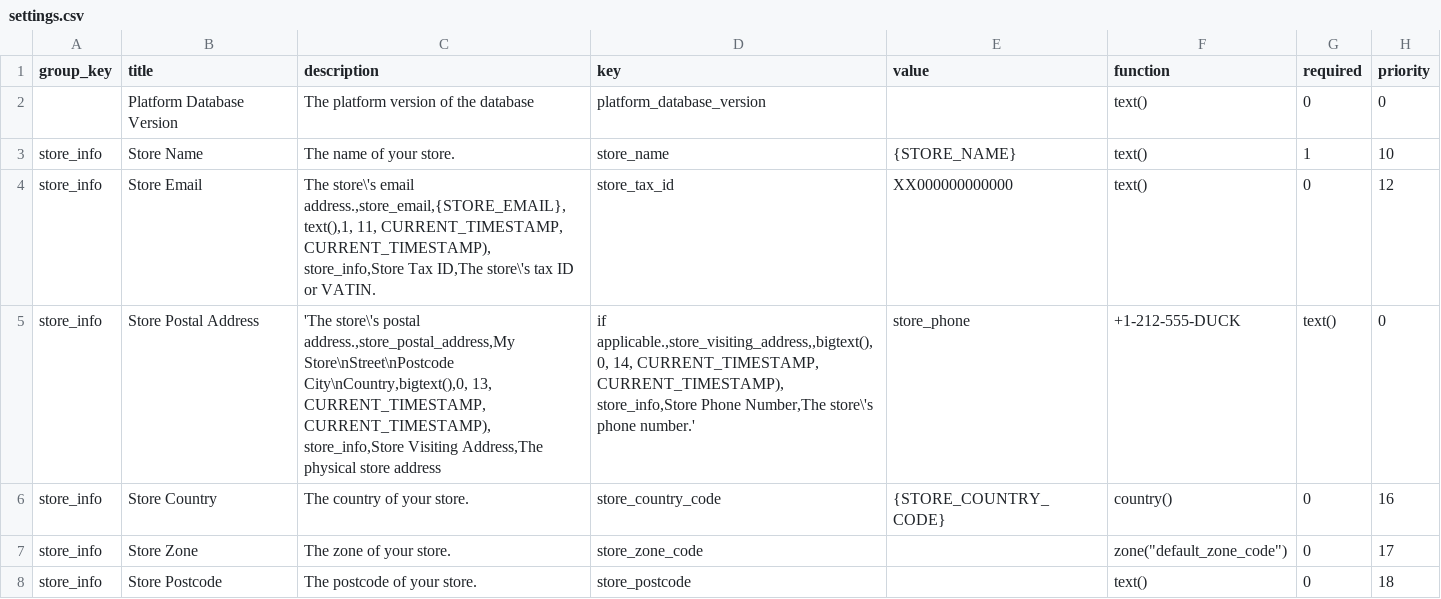
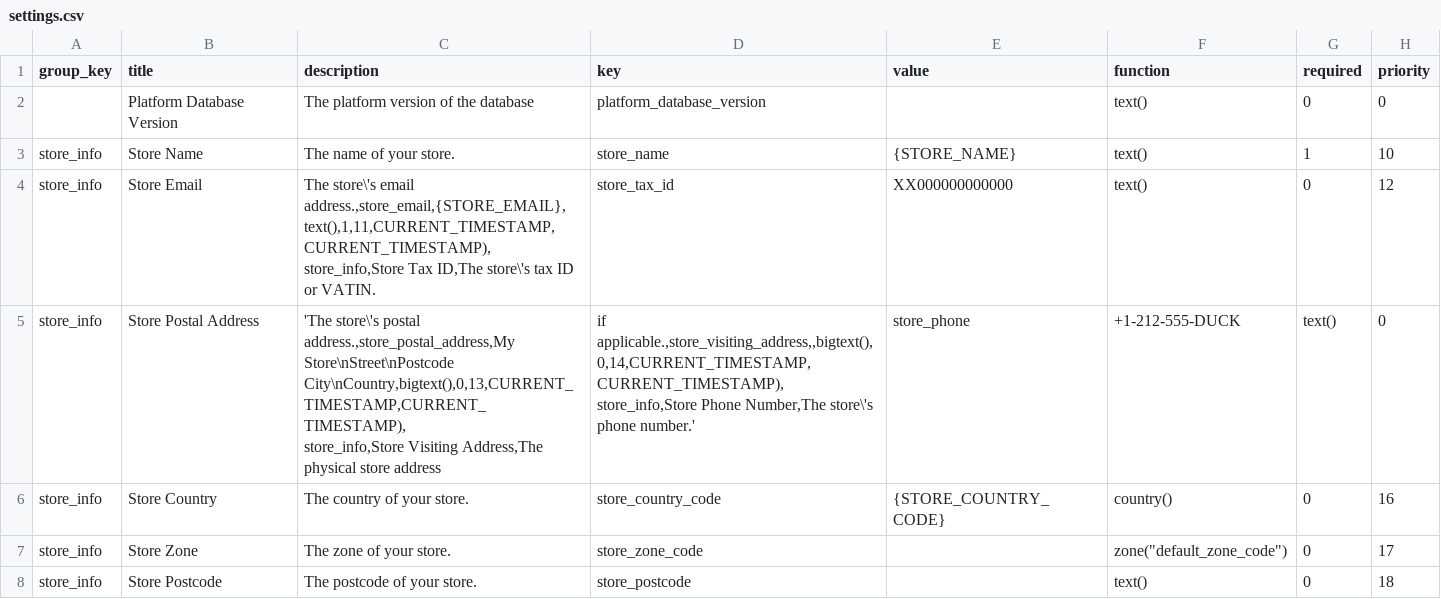
Before and after one commit to litecart/litecart, a CSV file: public_html/install/data/settings.csv, drawn as a sheet; only a part is shown; ↵ is a line break in a cell; the diff covers the shown part only; the diff names each change by its address in the sheet, - before the commit and + after, or states it on an @@ line.

```diff
--- a/public_html/install/data/settings.csv
+++ b/public_html/install/data/settings.csv
-C4 (description): …store\'s email address.,store_email,{STORE_EMAIL},text(),1, 11, CURRENT_TIMESTAMP, CURRENT_TIMESTAMP), ↵ store_info,Store Tax…
+C4 (description): …store\'s email address.,store_email,{STORE_EMAIL},text(),1,11,CURRENT_TIMESTAMP,CURRENT_TIMESTAMP), ↵ store_info,Store Tax…
-C5 (description): …address.,store_postal_address,My Store\nStreet\nPostcode City\nCountry,bigtext(),0, 13, CURRENT_TIMESTAMP, CURRENT_TIMESTAMP), ↵ store_info,Store Visiting…
+C5 (description): …address.,store_postal_address,My Store\nStreet\nPostcode City\nCountry,bigtext(),0,13,CURRENT_TIMESTAMP,CURRENT_TIMESTAMP), ↵ store_info,Store Visiting…
-D5 (key): if applicable.,store_visiting_address,,bigtext(),0, 14, CURRENT_TIMESTAMP, CURRENT_TIMESTAMP), ↵ store_info,Store Phone…
+D5 (key): if applicable.,store_visiting_address,,bigtext(),0,14,CURRENT_TIMESTAMP,CURRENT_TIMESTAMP), ↵ store_info,Store Phone…
```
Also changed, not shown: 12 edited cells elsewhere in this file, public_html/install/data/countries.csv, 2 other files.
